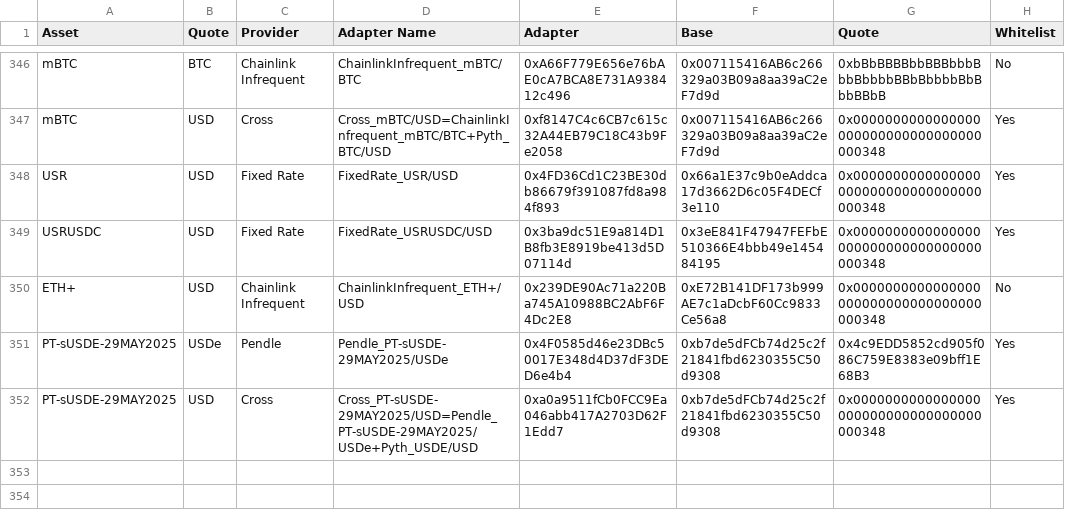
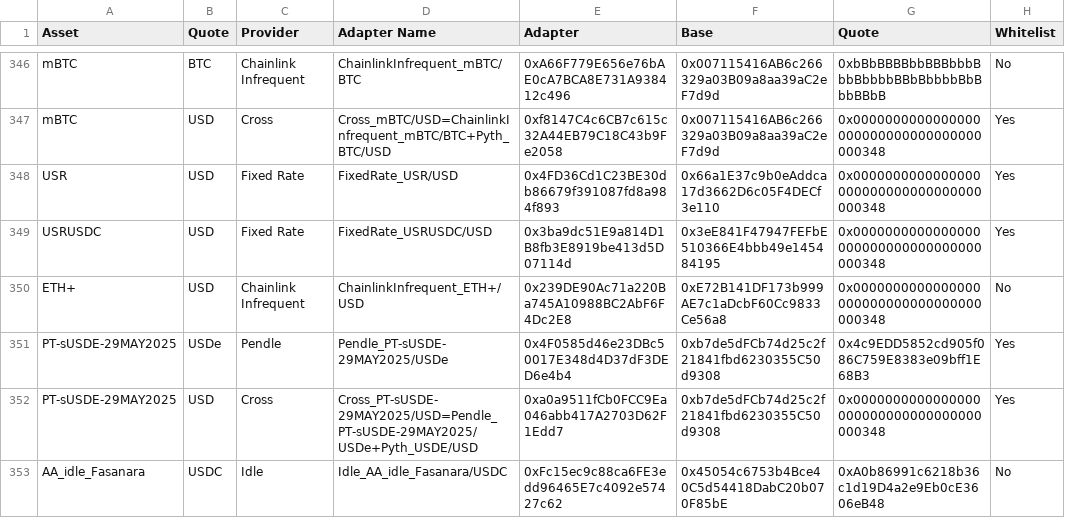
Before and after one commit to euler-xyz/euler-interfaces, a CSV file: addresses/1/OracleAdaptersAddresses.csv, drawn as a sheet; only a part is shown, gaps mark what is left out.

Commit message:
idle adapter deployment

```diff
--- a/addresses/1/OracleAdaptersAddresses.csv
+++ b/addresses/1/OracleAdaptersAddresses.csv
@@ -352 +352,2 @@ PT-sUSDE-29MAY2025,USDe,Pendle,Pendle_PT-sUSDE-29MAY2025/USDe,0x4F0585d46e23DBc5
 PT-sUSDE-29MAY2025,USD,Cross,Cross_PT-sUSDE-29MAY2025/USD=Pendle_PT-sUSDE-29MAY2025/USDe+Pyth_USDE/USD,0xa0a9511fCb0FCC9Ea046abb417A2703D62F1Edd7,0xb7de5dFCb74d25c2f21841fbd6230355C50d9308,0x0000000000000000000000000000000000000348,Yes
+AA_idle_Fasanara,USDC,Idle,Idle_AA_idle_Fasanara/USDC,0xFc15ec9c88ca6FE3edd96465E7c4092e57427c62,0x45054c6753b4Bce40C5d54418DabC20b070F85bE,0xA0b86991c6218b36c1d19D4a2e9Eb0cE3606eB48,No
```
